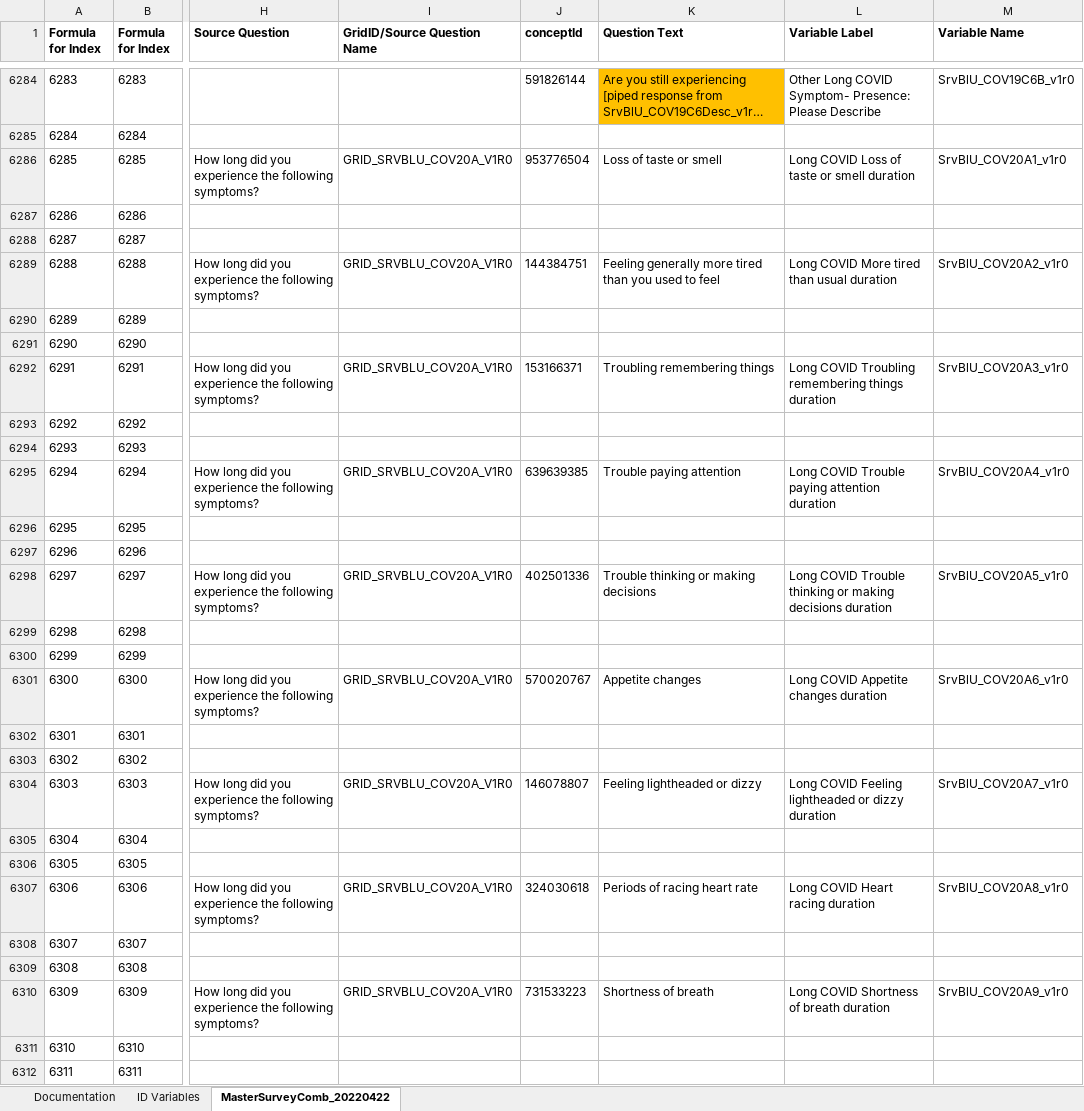
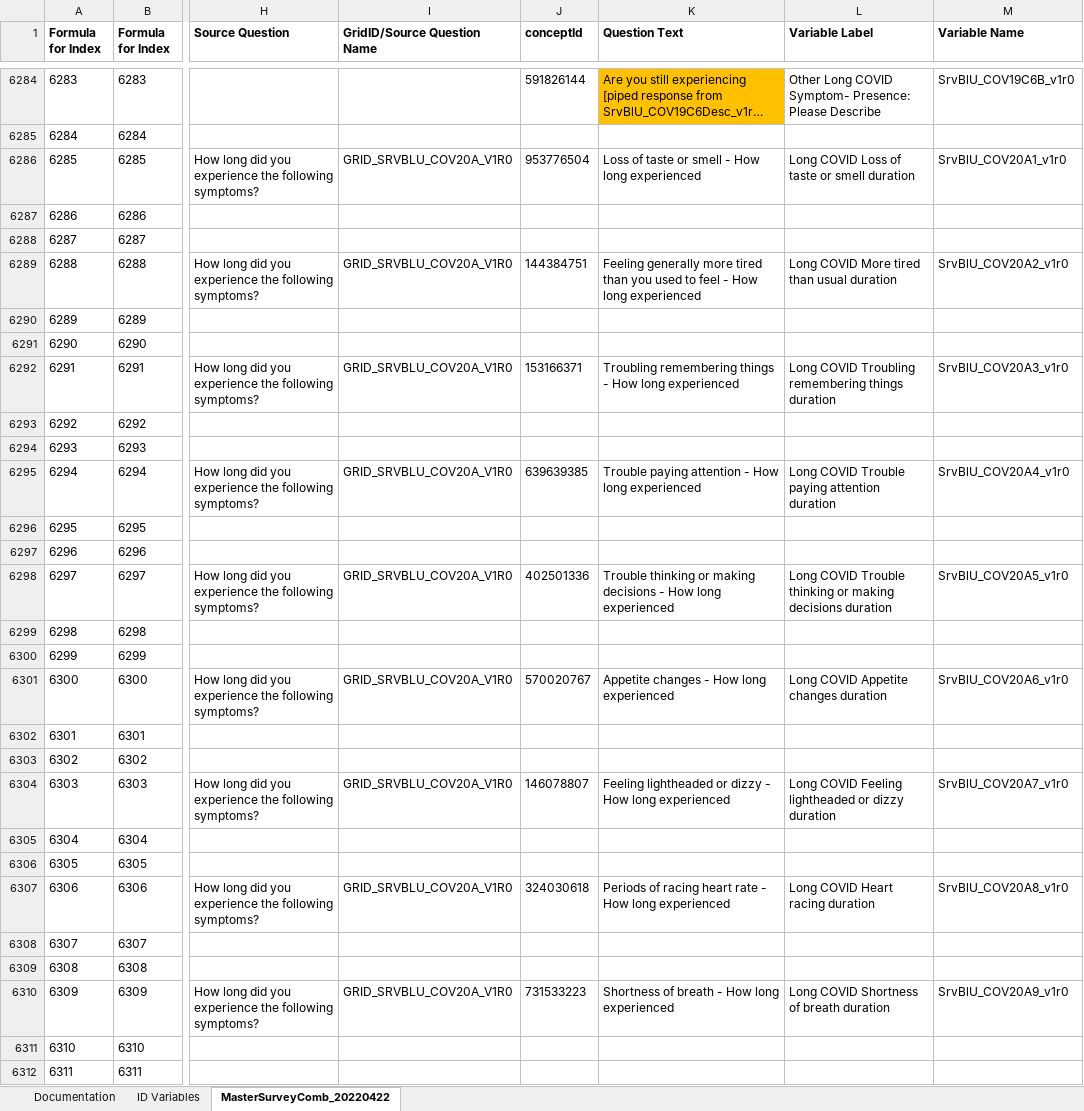
Before and after one commit to Analyticsphere/ConnectMasterAndSurveyCombinedDataDictionary, an Excel workbook: MasterSurveyComb_20220317.xlsx, sheet MasterSurveyComb_20220422, drawn as a sheet; only a part is shown, gaps mark what is left out; long unchanged cells end in …; values as stored, in another font and other column widths than the file's, no borders; the diff covers the shown part only; the diff names each change by its address in the sheet, - before the commit and + after, or states it on an @@ line.

```diff
--- a/MasterSurveyComb_20220317.xlsx (sheet MasterSurveyComb_20220422)
+++ b/MasterSurveyComb_20220317.xlsx (sheet MasterSurveyComb_20220422)
-K6286 (Question Text): Loss of taste or smell
+K6286 (Question Text): Loss of taste or smell - How long experienced
-K6289 (Question Text): …to feel
+K6289 (Question Text): …to feel - How long experienced
-K6292 (Question Text): Troubling remembering things
+K6292 (Question Text): Troubling remembering things - How long experienced
-K6295 (Question Text): Trouble paying attention
+K6295 (Question Text): Trouble paying attention - How long experienced
-K6298 (Question Text): …making decisions
+K6298 (Question Text): …making decisions - How long experienced
-K6301 (Question Text): Appetite changes
+K6301 (Question Text): Appetite changes - How long experienced
-K6304 (Question Text): Feeling lightheaded or dizzy
+K6304 (Question Text): Feeling lightheaded or dizzy - How long experienced
-K6307 (Question Text): Periods of racing heart rate
+K6307 (Question Text): Periods of racing heart rate - How long experienced
-K6310 (Question Text): Shortness of breath
+K6310 (Question Text): Shortness of breath - How long experienced
```
Also changed, not shown: 49 edited cells elsewhere in this sheet.
